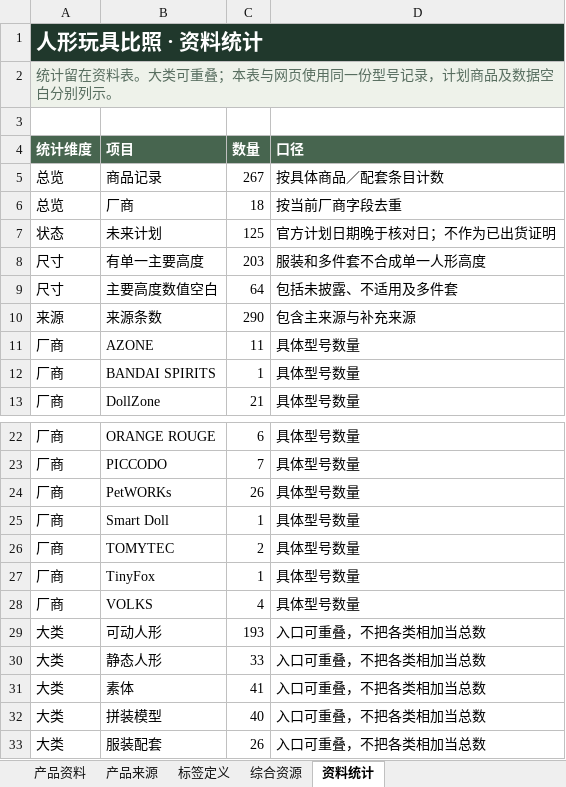
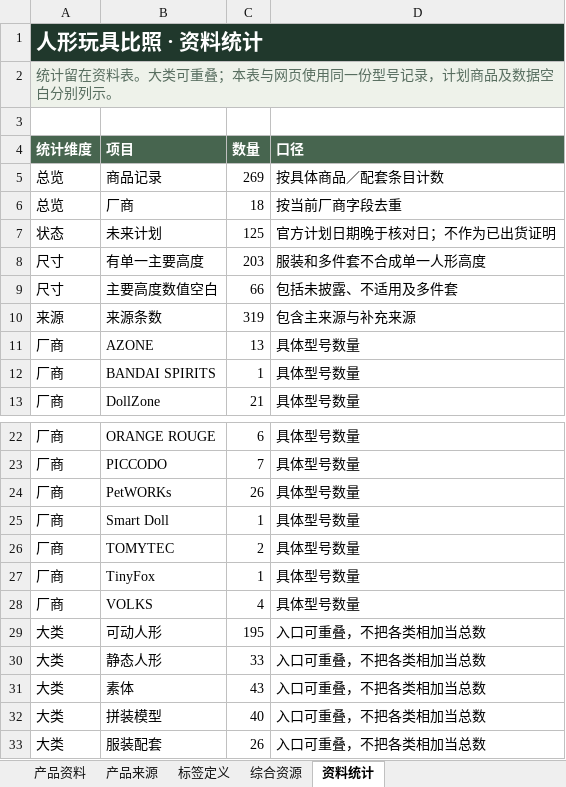
Before and after one commit to fivsevn-agy/fivsevn-devlog, an Excel workbook: posts/2026/assets/toy-compare/toy-data.xlsx, sheet 资料统计, drawn as a sheet; only a part is shown, gaps mark what is left out; values as stored, in another font and other column widths than the file's, no borders; table styles not drawn; the diff names each change by its address in the sheet, - before the commit and + after, or states it on an @@ line.

```diff
--- a/posts/2026/assets/toy-compare/toy-data.xlsx (sheet 资料统计)
+++ b/posts/2026/assets/toy-compare/toy-data.xlsx (sheet 资料统计)
-C5 (数量): 267
+C5 (数量): 269
-C9 (数量): 64
+C9 (数量): 66
-C10 (数量): 290
+C10 (数量): 319
-C11 (数量): 11
+C11 (数量): 13
-C29 (数量): 193
+C29 (数量): 195
-C31 (数量): 41
+C31 (数量): 43
```
Also changed, not shown: sheet 产品来源, sheet 产品资料, sheet 标签定义, formulas that keep their value, 2 other files.
